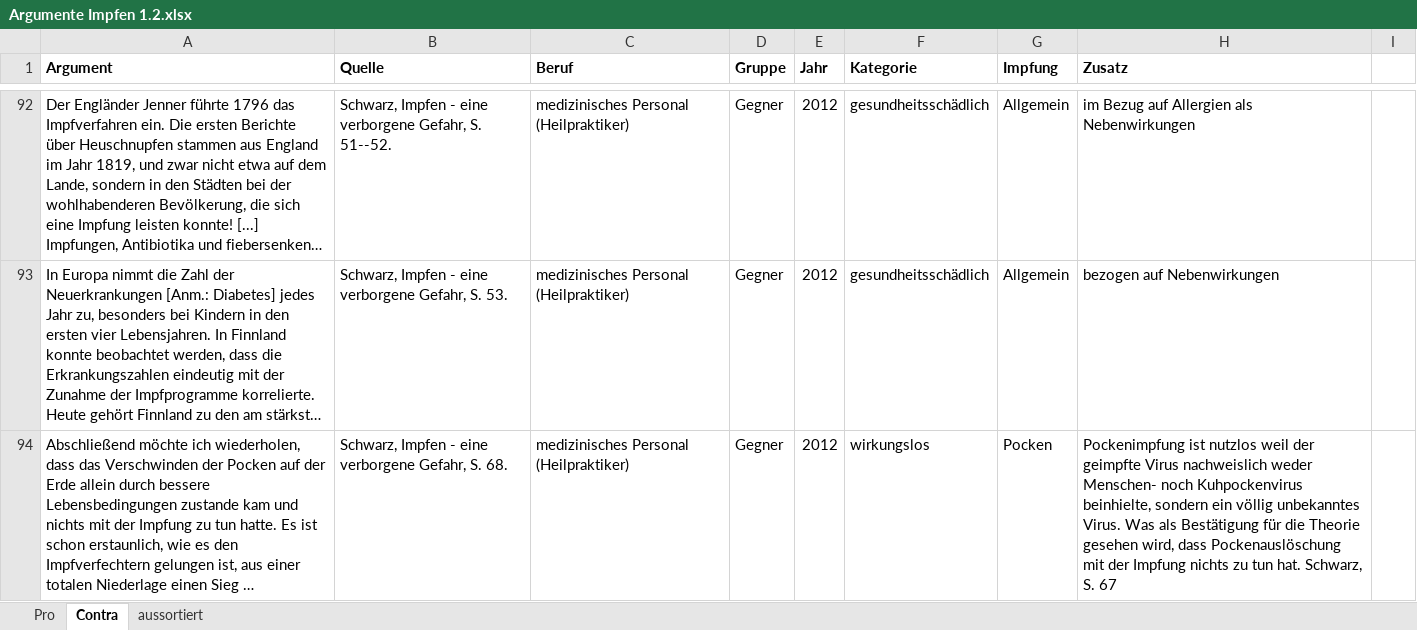
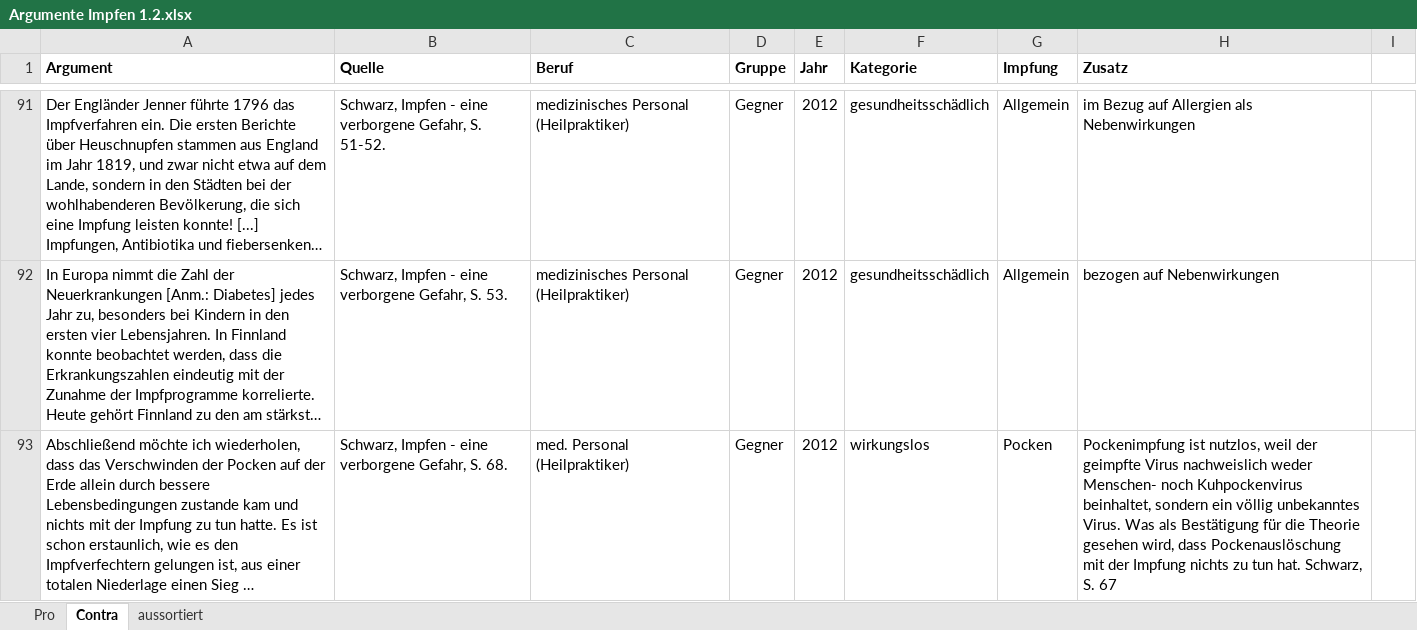
Before and after one commit to sueswe/masterthesis, an Excel workbook: Argumente Impfen 1.2.xlsx, sheet Contra, drawn as a sheet; only a part is shown, gaps mark what is left out; long unchanged cells end in …; values as stored, in another font and other column widths than the file's, no borders; addresses are those after the commit; the diff covers the shown part only; the diff names each change by its address in the sheet, - before the commit and + after, or states it on an @@ line.

```diff
--- a/Argumente Impfen 1.2.xlsx (sheet Contra)
+++ b/Argumente Impfen 1.2.xlsx (sheet Contra)
-B91 (Quelle): …Gefahr, S. 51--52.
+B91 (Quelle): …Gefahr, S. 51-52.
-C93 (Beruf): medizinisches Personal (Heilpraktiker)
+C93 (Beruf): med. Personal (Heilpraktiker)
-H93 (Zusatz): Pockenimpfung ist nutzlos weil der geimpfte Virus nachweislich weder Menschen- noch Kuhpockenvirus beinhielte, sondern ein…
+H93 (Zusatz): Pockenimpfung ist nutzlos, weil der geimpfte Virus nachweislich weder Menschen- noch Kuhpockenvirus beinhaltet, sondern ein…
```
Also changed, not shown: 2 added rows, 3 removed rows, 103 edited cells and cell formats elsewhere in this sheet, sheet Pro, hidden cells, 6 other files.
